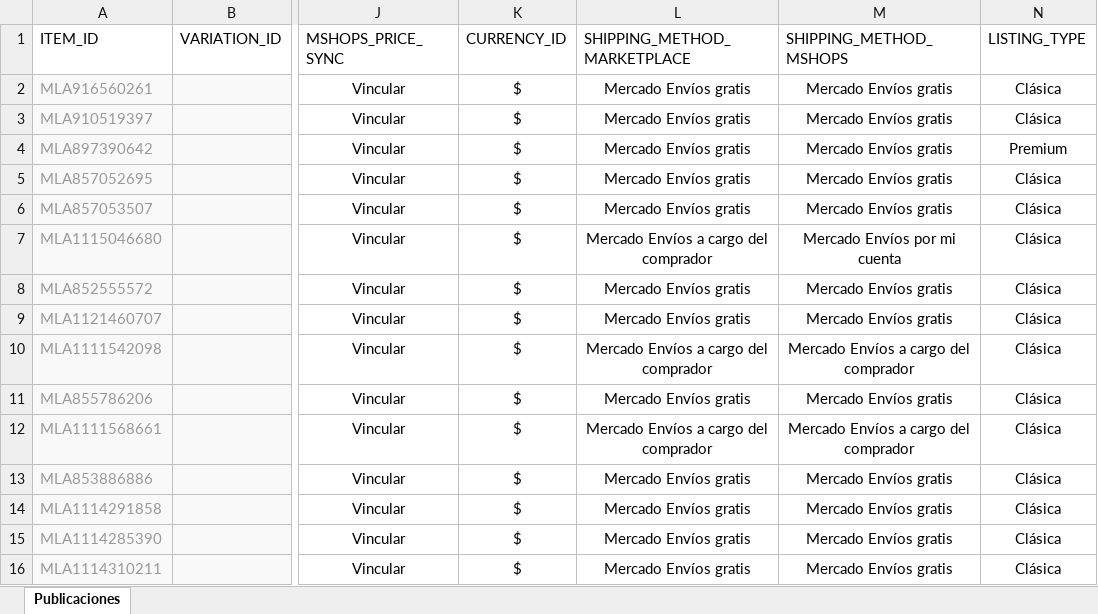
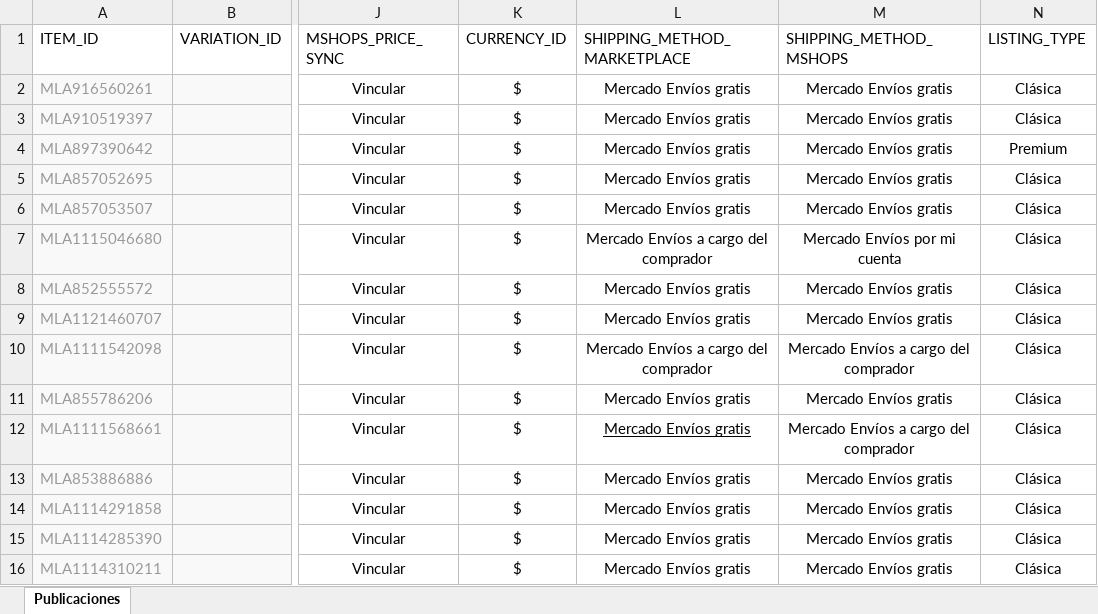
Before and after one commit to FoxtrotPotato/foxtrotpotato.github.io, an Excel workbook: Index_media/MELI_MockSheet.xlsx, sheet Publicaciones, drawn as a sheet; only a part is shown, gaps mark what is left out; values as stored, in another font and other column widths than the file's, no borders; the diff names each change by its address in the sheet, - before the commit and + after, or states it on an @@ line.

Commit message:
Updated DAVE
updated mocksheets
completed data updater
fixed modifiers

```diff
--- a/Index_media/MELI_MockSheet.xlsx (sheet Publicaciones)
+++ b/Index_media/MELI_MockSheet.xlsx (sheet Publicaciones)
-L12 (SHIPPING_METHOD_MARKETPLACE): Mercado Envíos a cargo del comprador
+L12 (SHIPPING_METHOD_MARKETPLACE): Mercado Envíos gratis
-L12 underline: off
+L12 underline: on
```
Also changed, not shown: Index_media/ZEUS_MockSheet.xlsx, 3 other files.
